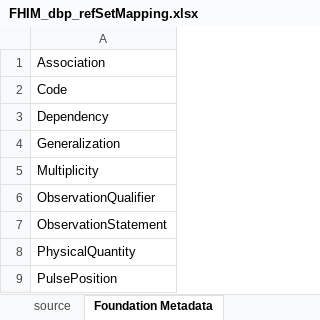
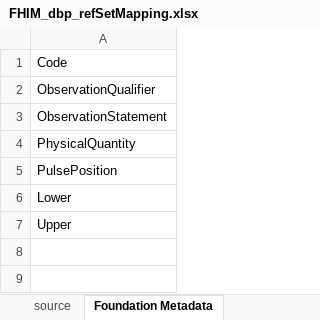
Before and after one commit to Apelon-VA/ISAAC, an Excel workbook: resources/fhim/FHIM_dbp_refSetMapping.xlsx, sheet Foundation Metadata, drawn as a sheet; values as stored, in another font and other column widths than the file's, no borders; removed rows and columns are numbered as before the commit, all else as after; the diff names each change by its address in the sheet, - before the commit and + after, or states it on an @@ line.

Commit message:
Updating Foundation Metadata tab to reflect implementation.

```diff
--- a/resources/fhim/FHIM_dbp_refSetMapping.xlsx (sheet Foundation Metadata)
+++ b/resources/fhim/FHIM_dbp_refSetMapping.xlsx (sheet Foundation Metadata)
-row 1: Association
-row 3: Dependency
-row 4: Generalization
-row 5: Multiplicity
+row 6: Lower
+row 7: Upper
```
